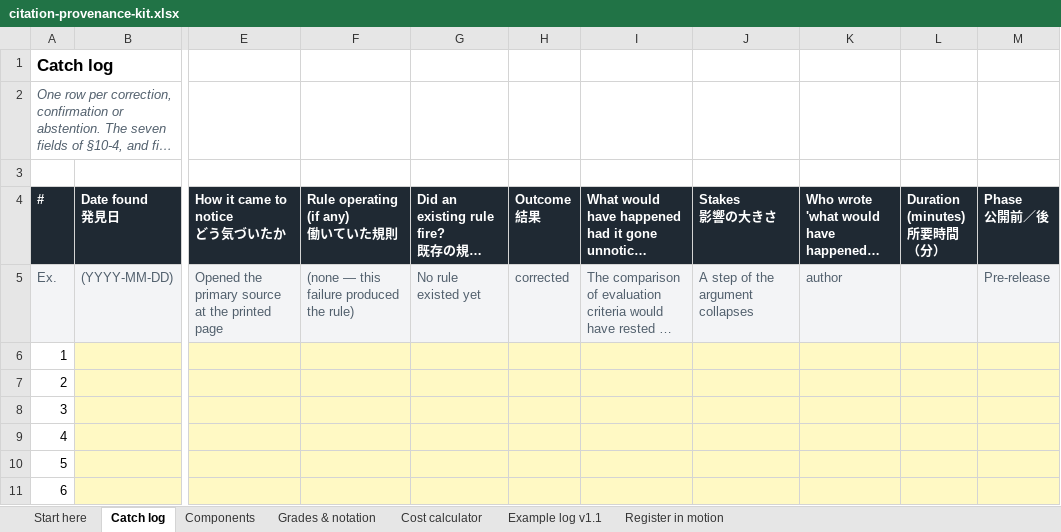
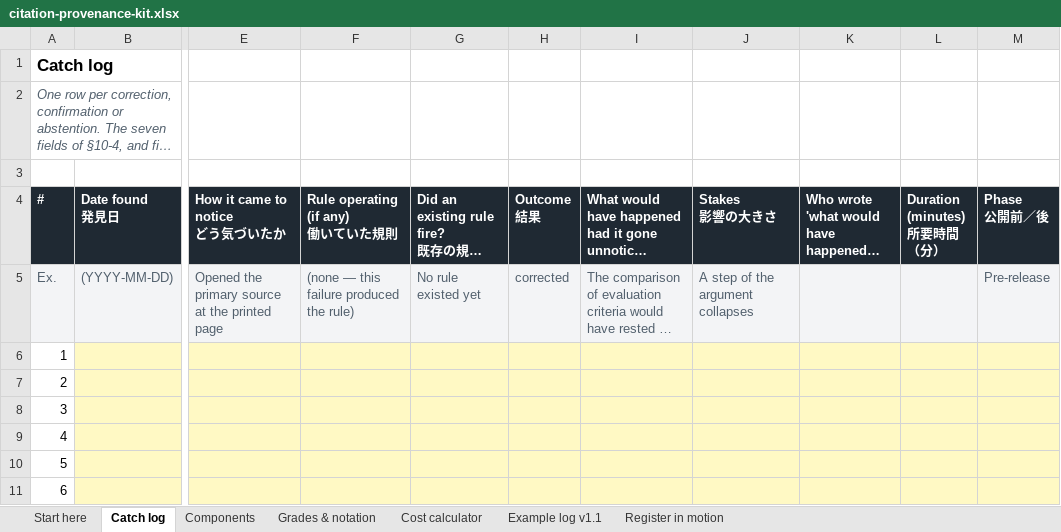
Before and after one commit to ayako-iuchi/citation-provenance-kit, an Excel workbook: kit/citation-provenance-kit.xlsx, sheet Catch log, drawn as a sheet; only a part is shown, gaps mark what is left out; long unchanged cells end in …; values as stored, in another font and other column widths than the file's, no borders; the diff names each change by its address in the sheet, - before the commit and + after, or states it on an @@ line.

```diff
--- a/kit/citation-provenance-kit.xlsx (sheet Catch log)
+++ b/kit/citation-provenance-kit.xlsx (sheet Catch log)
-K5: author
+K5: (empty)
```
Also changed, not shown: sheet Start here, 9 other files.
